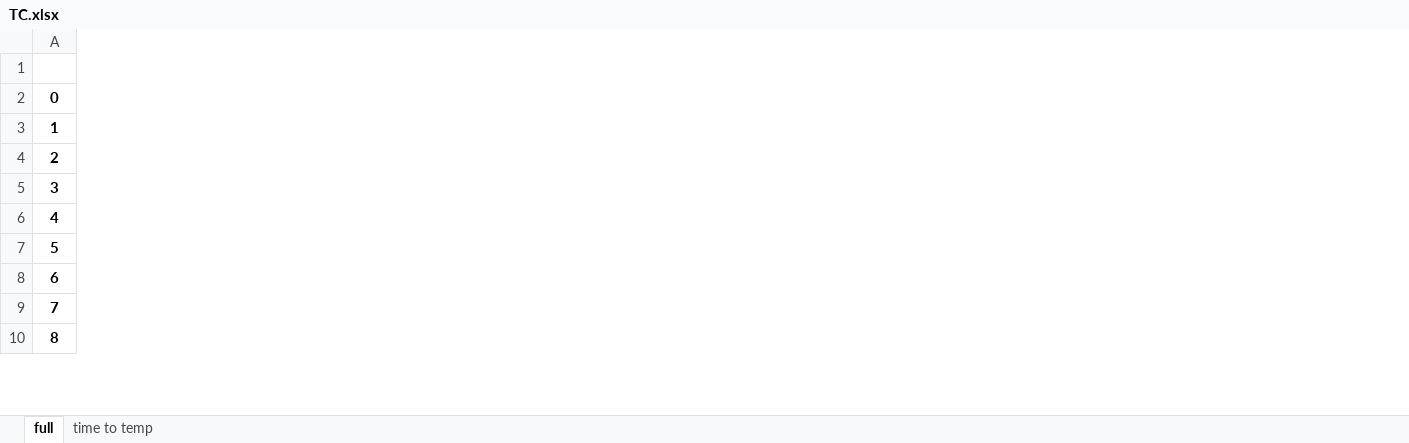
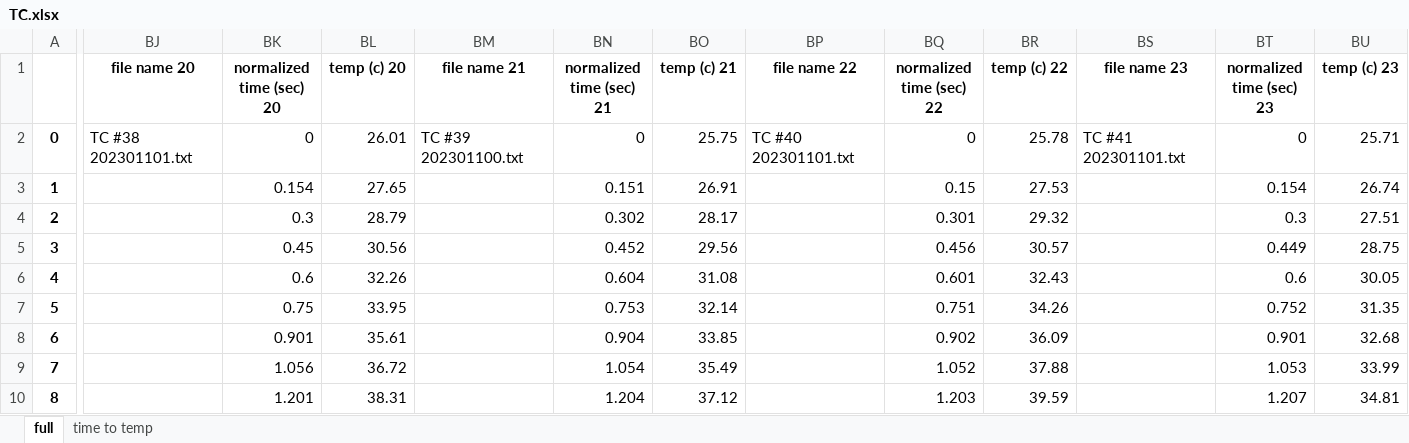
Before and after one commit to joshlwhitehead/work, an Excel workbook: analysis/heat/dataqstuff/dataCollect/thermoBoatTEC/TC.xlsx, sheet full, drawn as a sheet; only a part is shown, gaps mark what is left out; values as stored, in another font and other column widths than the file's, no borders; charts and pictures not drawn; the diff covers the shown part only; the diff names each change by its address in the sheet, - before the commit and + after, or states it on an @@ line.

```diff
--- a/analysis/heat/dataqstuff/dataCollect/thermoBoatTEC/TC.xlsx (sheet full)
+++ b/analysis/heat/dataqstuff/dataCollect/thermoBoatTEC/TC.xlsx (sheet full)
+column BJ (file name 20), row 2: TC #38 202301101.txt
+column BK (normalized time (sec) 20), rows 2-10: 0 | 0.154 | 0.3 | 0.45 | 0.6 | 0.75 | 0.901 | 1.056 | 1.201
+column BL (temp (c) 20), rows 2-10: 26.01 | 27.65 | 28.79 | 30.56 | 32.26 | 33.95 | 35.61 | 36.72 | 38.31
+column BM (file name 21), row 2: TC #39 202301100.txt
+column BN (normalized time (sec) 21), rows 2-10: 0 | 0.151 | 0.302 | 0.452 | 0.604 | 0.753 | 0.904 | 1.054 | 1.204
+column BO (temp (c) 21), rows 2-10: 25.75 | 26.91 | 28.17 | 29.56 | 31.08 | 32.14 | 33.85 | 35.49 | 37.12
+column BP (file name 22), row 2: TC #40 202301101.txt
+column BQ (normalized time (sec) 22), rows 2-10: 0 | 0.15 | 0.301 | 0.456 | 0.601 | 0.751 | 0.902 | 1.052 | 1.203
+column BR (temp (c) 22), rows 2-10: 25.78 | 27.53 | 29.32 | 30.57 | 32.43 | 34.26 | 36.09 | 37.88 | 39.59
+column BS (file name 23), row 2: TC #41 202301101.txt
+column BT (normalized time (sec) 23), rows 2-10: 0 | 0.154 | 0.3 | 0.449 | 0.6 | 0.752 | 0.901 | 1.053 | 1.207
+column BU (temp (c) 23), rows 2-10: 25.71 | 26.74 | 27.51 | 28.75 | 30.05 | 31.35 | 32.68 | 33.99 | 34.81
```
Also changed, not shown: 30 added columns elsewhere in this sheet, sheet time to temp, charts or pictures, analysis/heat/dataqstuff/dataCollect/thermoBoatTEC/PCR.xlsx, 34 other files.
